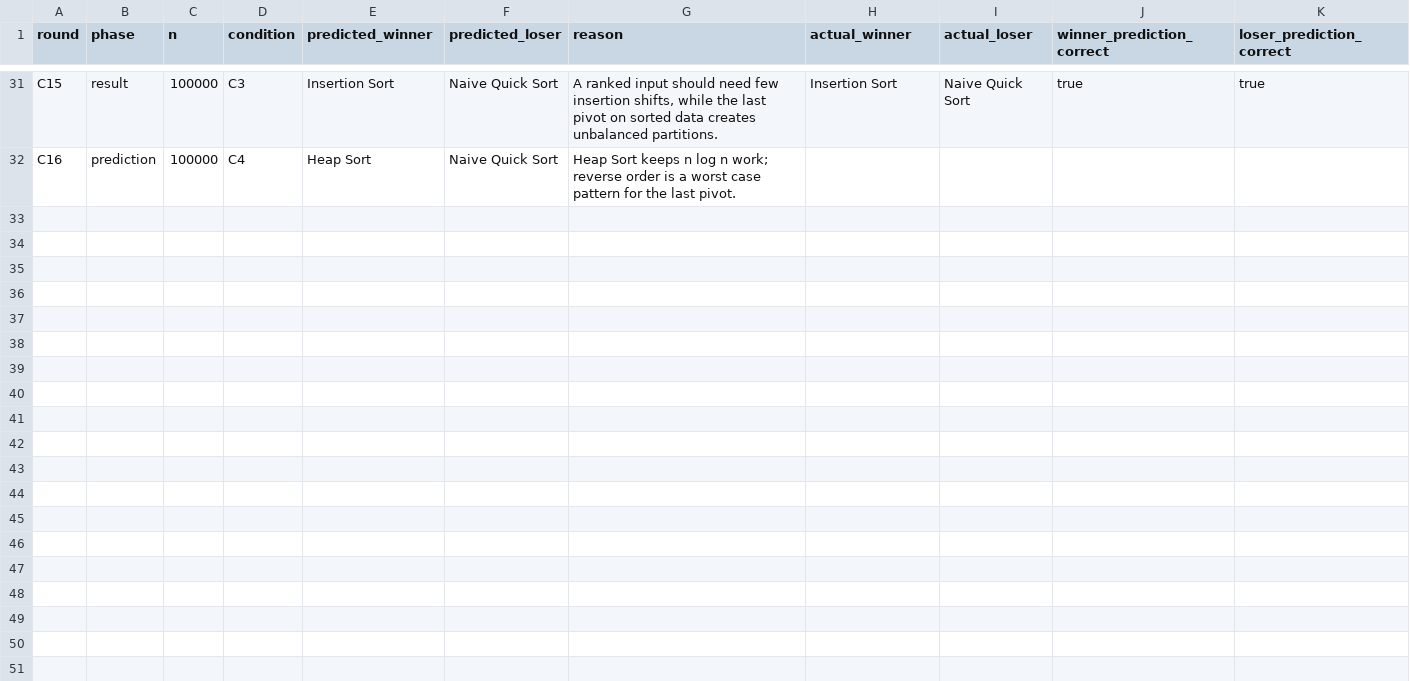
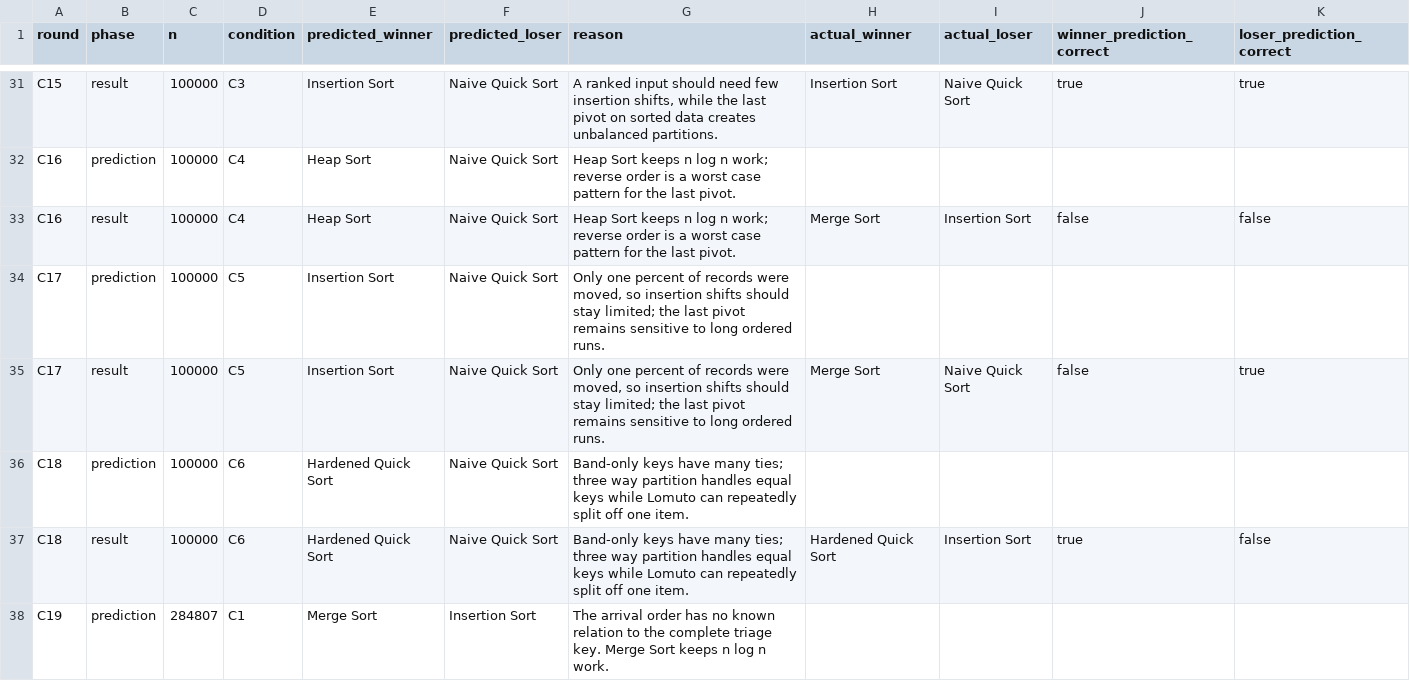
Before and after one commit to AbdulAzeemHashmi/fraud-risk-ranking-engine, a CSV file: results/experiments_final_v2/prediction_log.csv, drawn as a sheet; only a part is shown, gaps mark what is left out.

```diff
--- a/results/experiments_final_v2/prediction_log.csv
+++ b/results/experiments_final_v2/prediction_log.csv
@@ -32 +32,7 @@ C15,result,100000,C3,Insertion Sort,Naive Quick Sort,"A ranked input should need
 C16,prediction,100000,C4,Heap Sort,Naive Quick Sort,Heap Sort keeps n log n work; reverse order is a worst case pattern for the last pivot.,,,,
+C16,result,100000,C4,Heap Sort,Naive Quick Sort,Heap Sort keeps n log n work; reverse order is a worst case pattern for the last pivot.,Merge Sort,Insertion Sort,false,false
+C17,prediction,100000,C5,Insertion Sort,Naive Quick Sort,"Only one percent of records were moved, so insertion shifts should stay limited; the last pivot remains sensitive to long ordered runs.",,,,
+C17,result,100000,C5,Insertion Sort,Naive Quick Sort,"Only one percent of records were moved, so insertion shifts should stay limited; the last pivot remains sensitive to long ordered runs.",Merge Sort,Naive Quick Sort,false,true
+C18,prediction,100000,C6,Hardened Quick Sort,Naive Quick Sort,Band-only keys have many ties; three way partition handles equal keys while Lomuto can repeatedly split off one item.,,,,
+C18,result,100000,C6,Hardened Quick Sort,Naive Quick Sort,Band-only keys have many ties; three way partition handles equal keys while Lomuto can repeatedly split off one item.,Hardened Quick Sort,Insertion Sort,true,false
+C19,prediction,284807,C1,Merge Sort,Insertion Sort,The arrival order has no known relation to the complete triage key. Merge Sort keeps n log n work.,,,,
```
Also changed, not shown: 1 other file.
